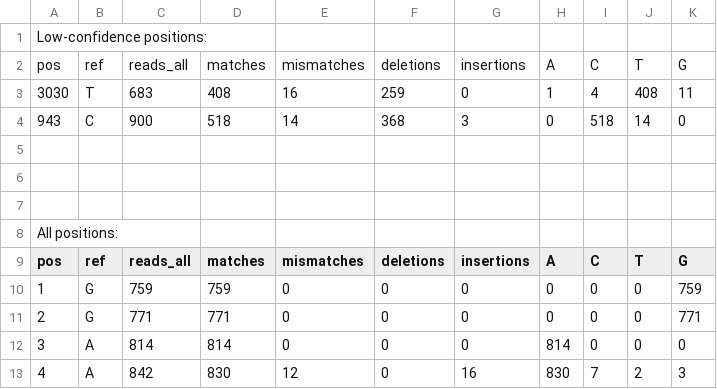
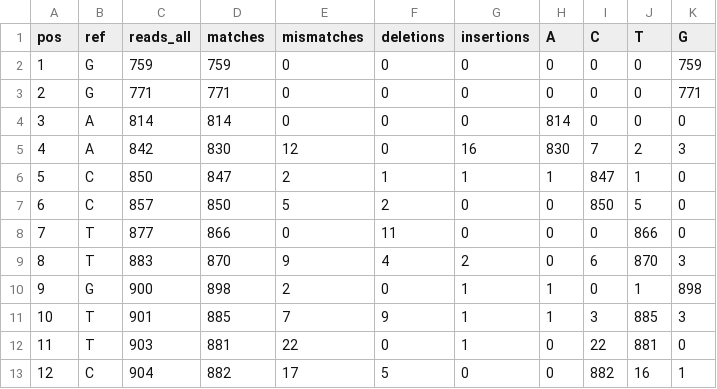
Before and after one commit to Jperea02/Genetic-Stability-Fatty-Alcohol-Data-Analysis, a CSV file: Jokodola_H3P_3_AXPFAR_p5_stats.csv, drawn as a sheet; only a part is shown; the shorter side is filled out with more unchanged rows.

Commit message:
Update Jokodola_H3P_3_AXPFAR_p5_stats.csv

```diff
--- a/Jokodola_H3P_3_AXPFAR_p5_stats.csv
+++ b/Jokodola_H3P_3_AXPFAR_p5_stats.csv
@@ -1,9 +1 @@
-Low-confidence positions:
-pos,ref,reads_all,matches,mismatches,deletions,insertions,A,C,T,G
-3030,T,683,408,16,259,0,1,4,408,11
-943,C,900,518,14,368,3,0,518,14,0
-
-
-
-All positions:
 pos,ref,reads_all,matches,mismatches,deletions,insertions,A,C,T,G
```
